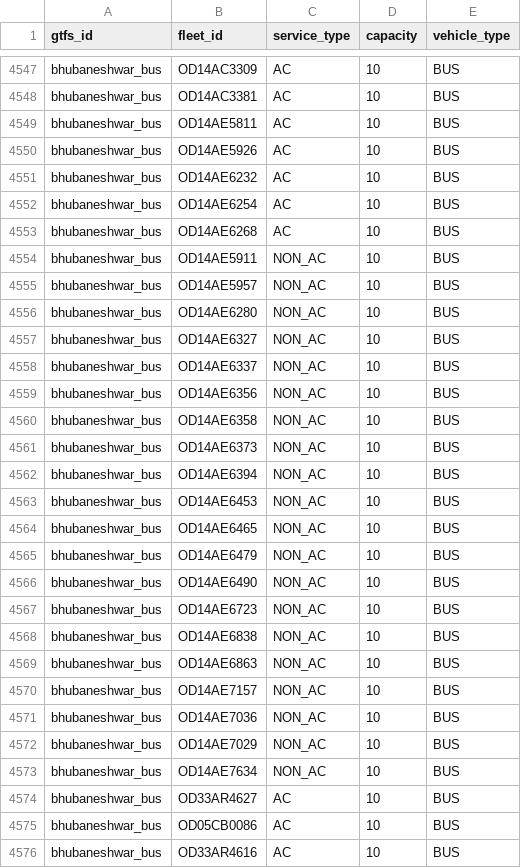
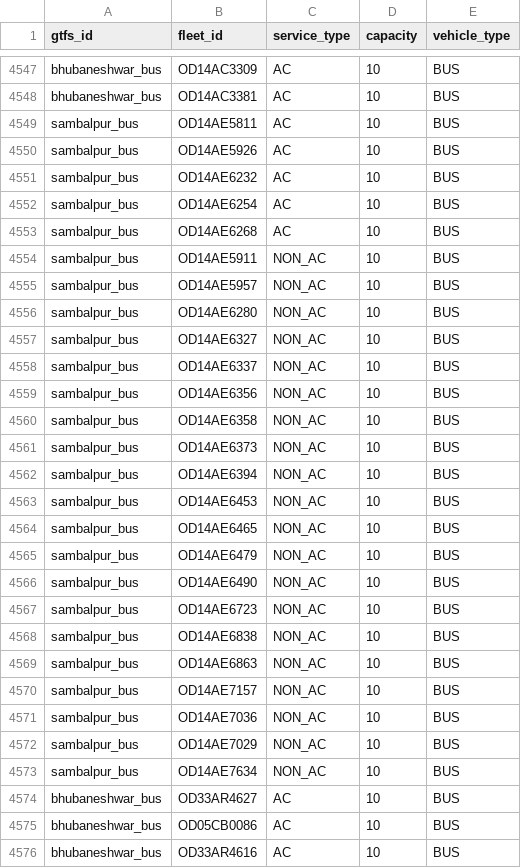
Before and after one commit to nammayatri/gtfs-inmemory-server-rust, a CSV file: assets/static_fleet_info.csv, drawn as a sheet; only a part is shown, gaps mark what is left out; the diff covers the shown part only.

Commit message:
added_sambalpur_new_buses

```diff
--- a/assets/static_fleet_info.csv
+++ b/assets/static_fleet_info.csv
@@ -4548,27 +4548,27 @@ bhubaneshwar_bus,OD14AC3309,AC,10,BUS
 bhubaneshwar_bus,OD14AC3381,AC,10,BUS
-bhubaneshwar_bus,OD14AE5811,AC,10,BUS
-bhubaneshwar_bus,OD14AE5926,AC,10,BUS
-bhubaneshwar_bus,OD14AE6232,AC,10,BUS
-bhubaneshwar_bus,OD14AE6254,AC,10,BUS
-bhubaneshwar_bus,OD14AE6268,AC,10,BUS
-bhubaneshwar_bus,OD14AE5911,NON_AC,10,BUS
-bhubaneshwar_bus,OD14AE5957,NON_AC,10,BUS
-bhubaneshwar_bus,OD14AE6280,NON_AC,10,BUS
-bhubaneshwar_bus,OD14AE6327,NON_AC,10,BUS
-bhubaneshwar_bus,OD14AE6337,NON_AC,10,BUS
-bhubaneshwar_bus,OD14AE6356,NON_AC,10,BUS
-bhubaneshwar_bus,OD14AE6358,NON_AC,10,BUS
-bhubaneshwar_bus,OD14AE6373,NON_AC,10,BUS
-bhubaneshwar_bus,OD14AE6394,NON_AC,10,BUS
-bhubaneshwar_bus,OD14AE6453,NON_AC,10,BUS
-bhubaneshwar_bus,OD14AE6465,NON_AC,10,BUS
-bhubaneshwar_bus,OD14AE6479,NON_AC,10,BUS
-bhubaneshwar_bus,OD14AE6490,NON_AC,10,BUS
-bhubaneshwar_bus,OD14AE6723,NON_AC,10,BUS
-bhubaneshwar_bus,OD14AE6838,NON_AC,10,BUS
-bhubaneshwar_bus,OD14AE6863,NON_AC,10,BUS
-bhubaneshwar_bus,OD14AE7157,NON_AC,10,BUS
-bhubaneshwar_bus,OD14AE7036,NON_AC,10,BUS
-bhubaneshwar_bus,OD14AE7029,NON_AC,10,BUS
-bhubaneshwar_bus,OD14AE7634,NON_AC,10,BUS
+sambalpur_bus,OD14AE5811,AC,10,BUS
+sambalpur_bus,OD14AE5926,AC,10,BUS
+sambalpur_bus,OD14AE6232,AC,10,BUS
+sambalpur_bus,OD14AE6254,AC,10,BUS
+sambalpur_bus,OD14AE6268,AC,10,BUS
+sambalpur_bus,OD14AE5911,NON_AC,10,BUS
+sambalpur_bus,OD14AE5957,NON_AC,10,BUS
+sambalpur_bus,OD14AE6280,NON_AC,10,BUS
+sambalpur_bus,OD14AE6327,NON_AC,10,BUS
+sambalpur_bus,OD14AE6337,NON_AC,10,BUS
+sambalpur_bus,OD14AE6356,NON_AC,10,BUS
+sambalpur_bus,OD14AE6358,NON_AC,10,BUS
+sambalpur_bus,OD14AE6373,NON_AC,10,BUS
+sambalpur_bus,OD14AE6394,NON_AC,10,BUS
+sambalpur_bus,OD14AE6453,NON_AC,10,BUS
+sambalpur_bus,OD14AE6465,NON_AC,10,BUS
+sambalpur_bus,OD14AE6479,NON_AC,10,BUS
+sambalpur_bus,OD14AE6490,NON_AC,10,BUS
+sambalpur_bus,OD14AE6723,NON_AC,10,BUS
+sambalpur_bus,OD14AE6838,NON_AC,10,BUS
+sambalpur_bus,OD14AE6863,NON_AC,10,BUS
+sambalpur_bus,OD14AE7157,NON_AC,10,BUS
+sambalpur_bus,OD14AE7036,NON_AC,10,BUS
+sambalpur_bus,OD14AE7029,NON_AC,10,BUS
+sambalpur_bus,OD14AE7634,NON_AC,10,BUS
 bhubaneshwar_bus,OD33AR4627,AC,10,BUS
```
Also changed, not shown: 25 added rows elsewhere in this file, assets/bus_registration_mapping.csv.
